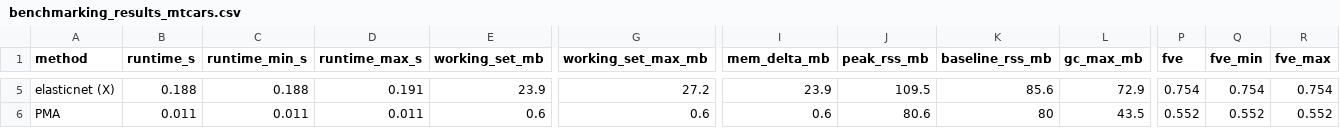
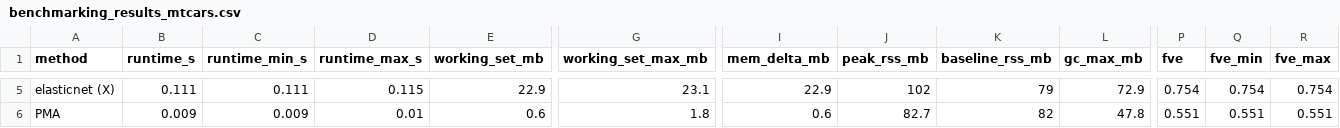
Before and after one commit to jeanpauphilet/msPCA, a CSV file: replication/benchmarking/benchmarking_results_mtcars.csv, drawn as a sheet; only a part is shown, gaps mark what is left out; the diff covers the shown part only; the diff names each change by its address in the sheet, - before the commit and + after, or states it on an @@ line.

```diff
--- a/replication/benchmarking/benchmarking_results_mtcars.csv
+++ b/replication/benchmarking/benchmarking_results_mtcars.csv
-B5 (runtime_s): 0.188
+B5 (runtime_s): 0.111
-C5 (runtime_min_s): 0.188
+C5 (runtime_min_s): 0.111
-D5 (runtime_max_s): 0.191
+D5 (runtime_max_s): 0.115
-E5 (working_set_mb): 23.9
+E5 (working_set_mb): 22.9
-G5 (working_set_max_mb): 27.2
+G5 (working_set_max_mb): 23.1
-I5 (mem_delta_mb): 23.9
+I5 (mem_delta_mb): 22.9
-J5 (peak_rss_mb): 109.5
+J5 (peak_rss_mb): 102
-K5 (baseline_rss_mb): 85.6
+K5 (baseline_rss_mb): 79
-B6 (runtime_s): 0.011
+B6 (runtime_s): 0.009
-C6 (runtime_min_s): 0.011
+C6 (runtime_min_s): 0.009
-D6 (runtime_max_s): 0.011
+D6 (runtime_max_s): 0.01
-G6 (working_set_max_mb): 0.6
+G6 (working_set_max_mb): 1.8
-J6 (peak_rss_mb): 80.6
+J6 (peak_rss_mb): 82.7
-K6 (baseline_rss_mb): 80
+K6 (baseline_rss_mb): 82
-L6 (gc_max_mb): 43.5
+L6 (gc_max_mb): 47.8
-P6 (fve): 0.552
+P6 (fve): 0.551
-Q6 (fve_min): 0.552
+Q6 (fve_min): 0.551
-R6 (fve_max): 0.552
+R6 (fve_max): 0.551
```
Also changed, not shown: 89 edited cells elsewhere in this file, replication/benchmarking/benchmarking_results_breast.csv, replication/benchmarking/benchmarking_results_pitprops.csv, 20 other files.
